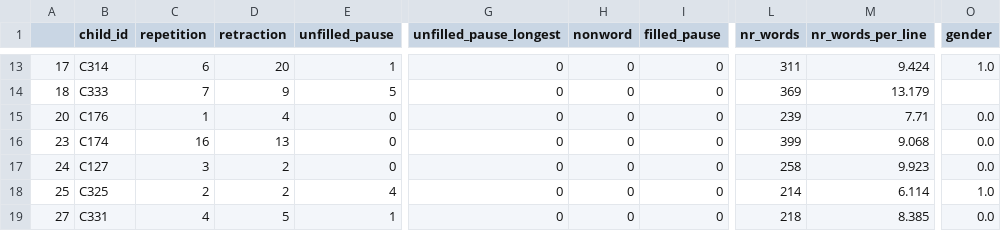
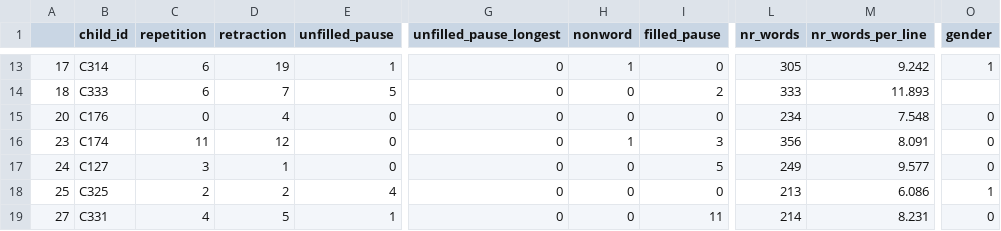
Before and after one commit to alexanderclemen/epilepsy_chat, a CSV file: data/cwe_chronic.csv, drawn as a sheet; only a part is shown, gaps mark what is left out; the diff covers the shown part only; the diff names each change by its address in the sheet, - before the commit and + after, or states it on an @@ line.

```diff
--- a/data/cwe_chronic.csv
+++ b/data/cwe_chronic.csv
-D13 (retraction): 20
+D13 (retraction): 19
-H13 (nonword): 0
+H13 (nonword): 1
-L13 (nr_words): 311
+L13 (nr_words): 305
-M13 (nr_words_per_line): 9.424
+M13 (nr_words_per_line): 9.242
-O13 (gender): 1.0
+O13 (gender): 1
-C14 (repetition): 7
+C14 (repetition): 6
-D14 (retraction): 9
+D14 (retraction): 7
-I14 (filled_pause): 0
+I14 (filled_pause): 2
-L14 (nr_words): 369
+L14 (nr_words): 333
-M14 (nr_words_per_line): 13.179
+M14 (nr_words_per_line): 11.893
-C15 (repetition): 1
+C15 (repetition): 0
-L15 (nr_words): 239
+L15 (nr_words): 234
-M15 (nr_words_per_line): 7.71
+M15 (nr_words_per_line): 7.548
-O15:O17 (gender): 0.0
+O15:O17 (gender): 0
-C16 (repetition): 16
+C16 (repetition): 11
-D16 (retraction): 13
+D16 (retraction): 12
-H16 (nonword): 0
+H16 (nonword): 1
-I16 (filled_pause): 0
+I16 (filled_pause): 3
-L16 (nr_words): 399
+L16 (nr_words): 356
-M16 (nr_words_per_line): 9.068
+M16 (nr_words_per_line): 8.091
-D17 (retraction): 2
+D17 (retraction): 1
-I17 (filled_pause): 0
+I17 (filled_pause): 5
-L17 (nr_words): 258
+L17 (nr_words): 249
-M17 (nr_words_per_line): 9.923
+M17 (nr_words_per_line): 9.577
-L18 (nr_words): 214
+L18 (nr_words): 213
-M18 (nr_words_per_line): 6.114
+M18 (nr_words_per_line): 6.086
-O18 (gender): 1.0
+O18 (gender): 1
-I19 (filled_pause): 0
+I19 (filled_pause): 11
-L19 (nr_words): 218
+L19 (nr_words): 214
-M19 (nr_words_per_line): 8.385
+M19 (nr_words_per_line): 8.231
-O19 (gender): 0.0
+O19 (gender): 0
```
Also changed, not shown: 83 edited cells elsewhere in this file, data/cwe_all.csv, data/cwe_all_selected.csv, 24 other files.
